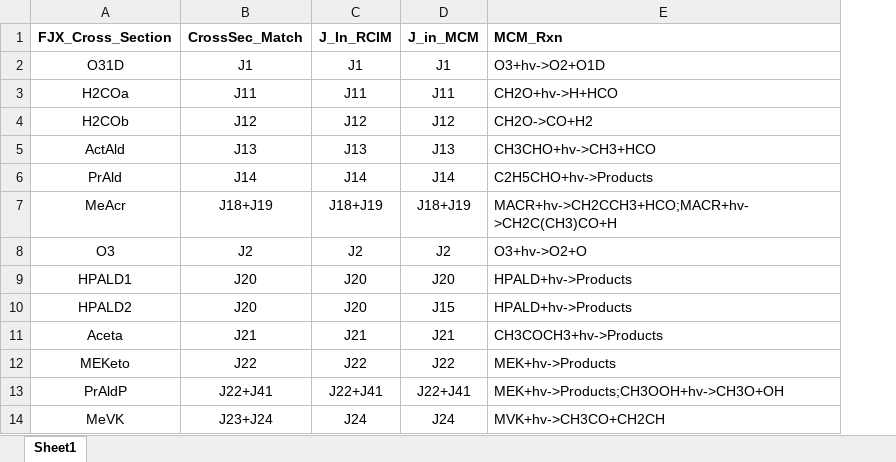
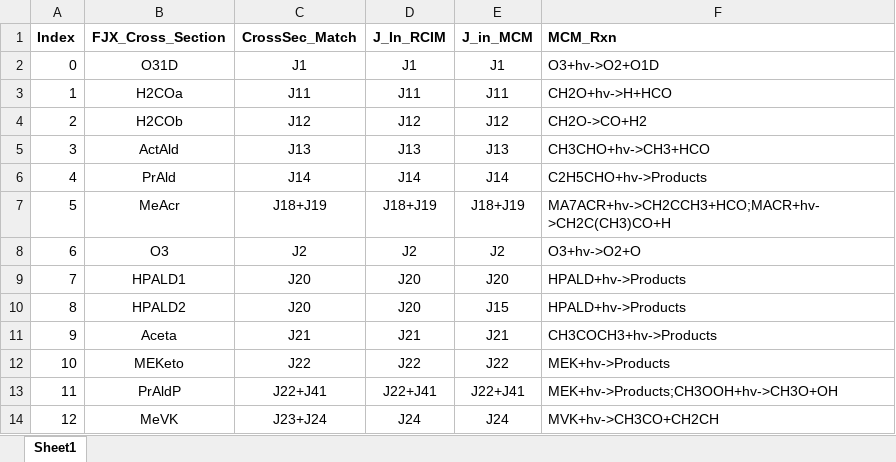
Before and after one commit to jhaskinsPhD/GEOSChem_Emulator, an Excel workbook: Input_Files/Photolysis_Files/FJX_cross_sect_to_jvalues.xlsx, sheet Sheet1, drawn as a sheet; only a part is shown; values as stored, in another font and other column widths than the file's, no borders; addresses are those after the commit; the diff names each change by its address in the sheet, - before the commit and + after, or states it on an @@ line.

```diff
--- a/Input_Files/Photolysis_Files/FJX_cross_sect_to_jvalues.xlsx (sheet Sheet1)
+++ b/Input_Files/Photolysis_Files/FJX_cross_sect_to_jvalues.xlsx (sheet Sheet1)
+column A (Index), rows 2-14: 0 | 1 | 2 | 3 | 4 | 5 | 6 | 7 | 8 | 9 | 10 | 11 | 12
-F7 (MCM_Rxn): MACR+hv->CH2CCH3+HCO;MACR+hv->CH2C(CH3)CO+H
+F7 (MCM_Rxn): MA7ACR+hv->CH2CCH3+HCO;MACR+hv->CH2C(CH3)CO+H
```
Also changed, not shown: 6 other files.
